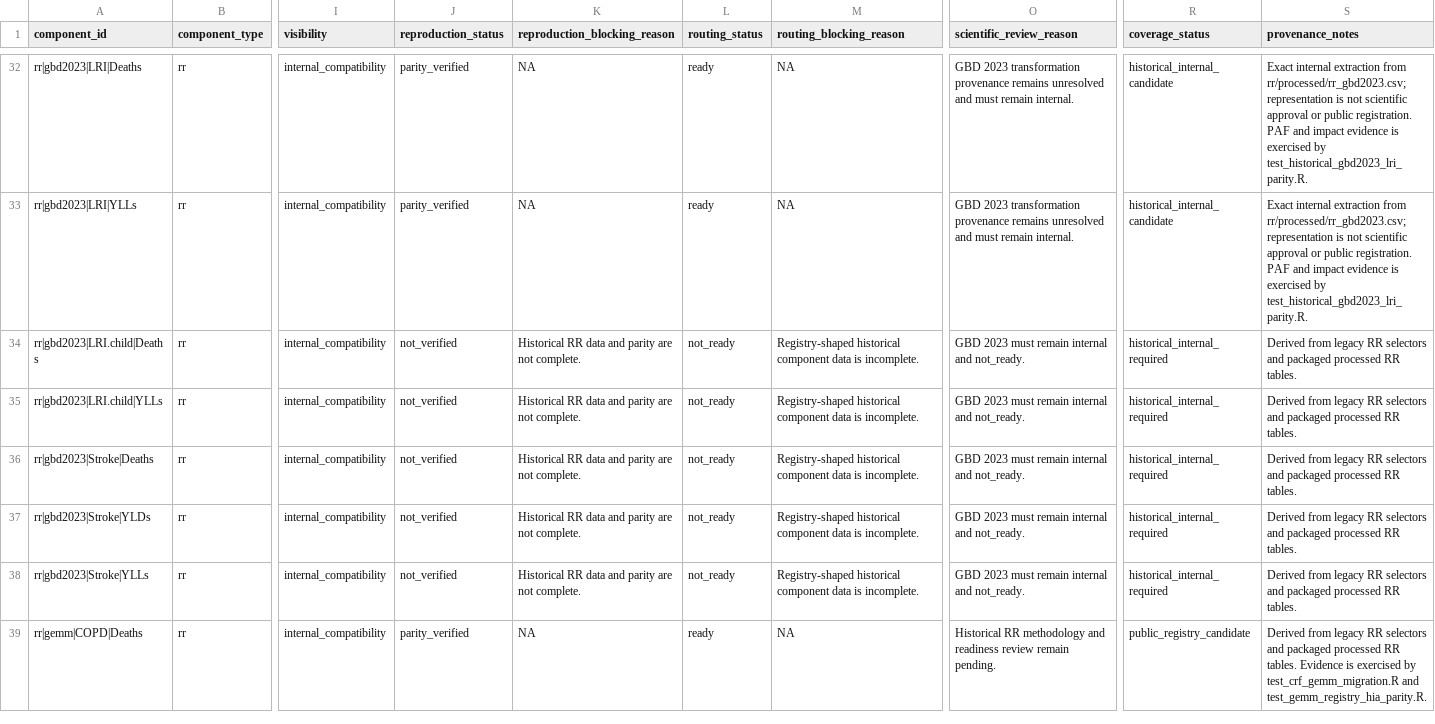
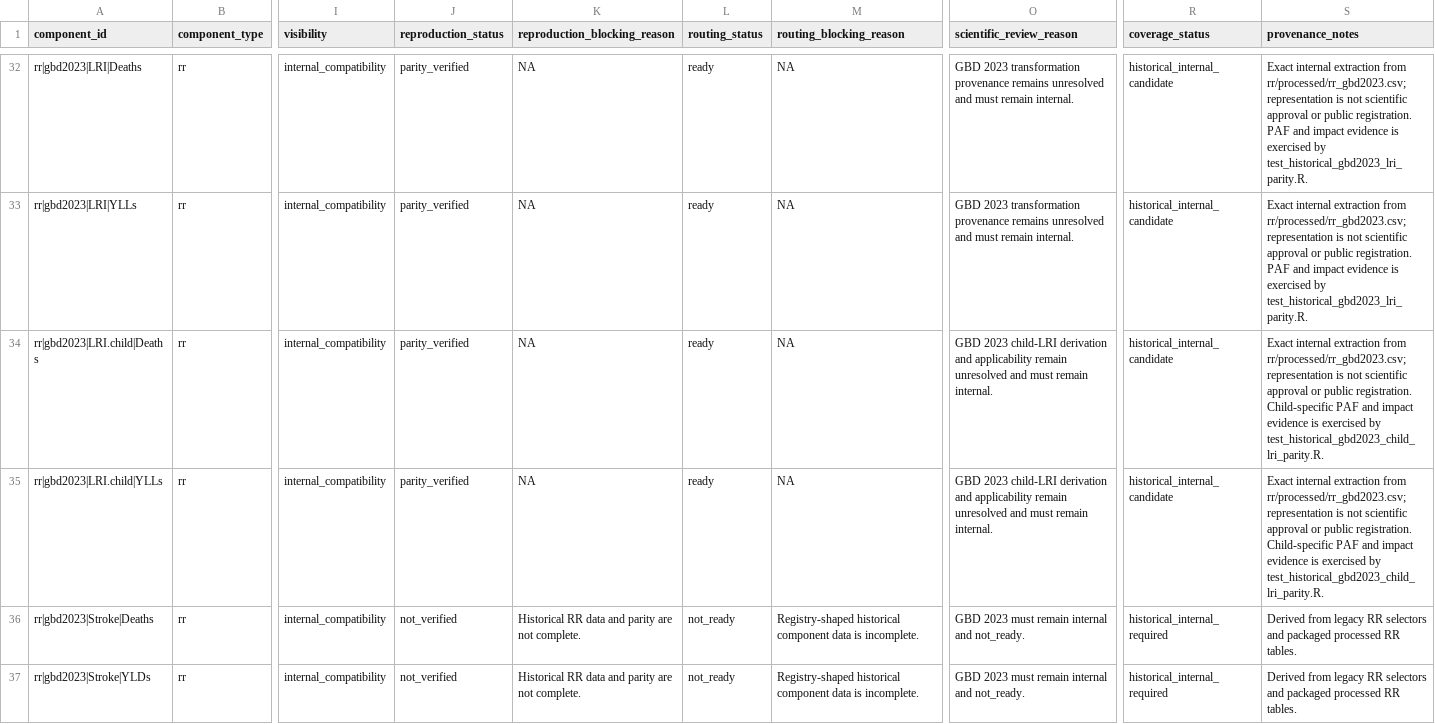
Before and after one commit to energyandcleanair/creahia, a CSV file: inst/extdata/rr/compatibility/historical_manifest.csv, drawn as a sheet; only a part is shown, gaps mark what is left out; the shorter side is filled out with more unchanged rows; the diff names each change by its address in the sheet, - before the commit and + after, or states it on an @@ line.

```diff
--- a/inst/extdata/rr/compatibility/historical_manifest.csv
+++ b/inst/extdata/rr/compatibility/historical_manifest.csv
-J34:J35 (reproduction_status): not_verified
+J34:J35 (reproduction_status): parity_verified
-K34:K35 (reproduction_blocking_reason): Historical RR data and parity are not complete.
+K34:K35 (reproduction_blocking_reason): NA
-L34:L35 (routing_status): not_ready
+L34:L35 (routing_status): ready
-M34:M35 (routing_blocking_reason): Registry-shaped historical component data is incomplete.
+M34:M35 (routing_blocking_reason): NA
-O34:O35 (scientific_review_reason): GBD 2023 must remain internal and not_ready.
+O34:O35 (scientific_review_reason): GBD 2023 child-LRI derivation and applicability remain unresolved and must remain internal.
-R34:R35 (coverage_status): historical_internal_required
+R34:R35 (coverage_status): historical_internal_candidate
-S34:S35 (provenance_notes): Derived from legacy RR selectors and packaged processed RR tables.
+S34:S35 (provenance_notes): Exact internal extraction from rr/processed/rr_gbd2023.csv; representation is not scientific approval or public registration. Child-specific PAF and impact evidence is exercised by test_historical_gbd2023_child_lri_parity.R.
```
Also changed, not shown: inst/extdata/rr/compatibility/historical_registry.csv, 5 other files.
